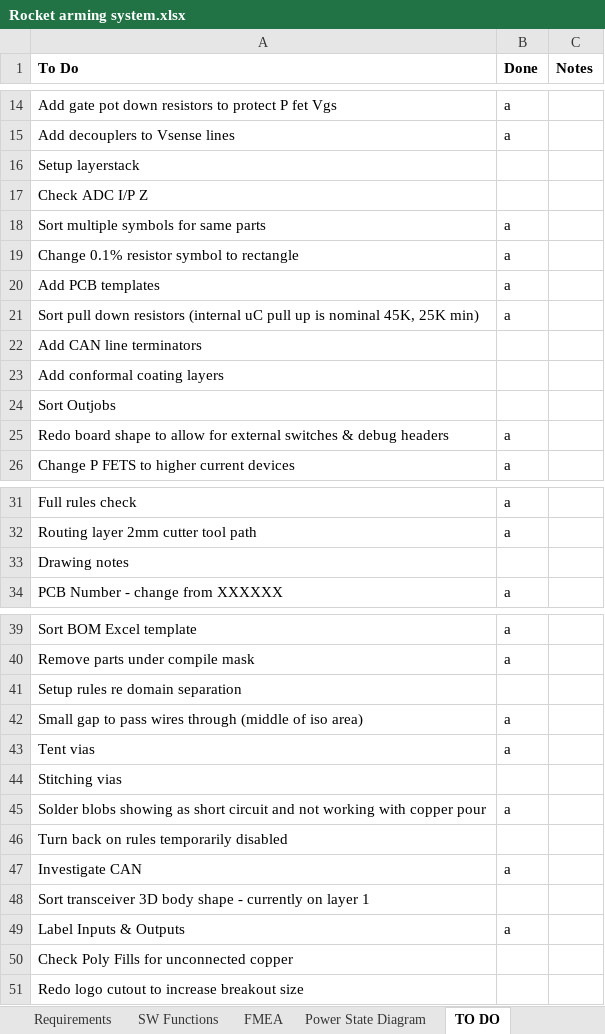
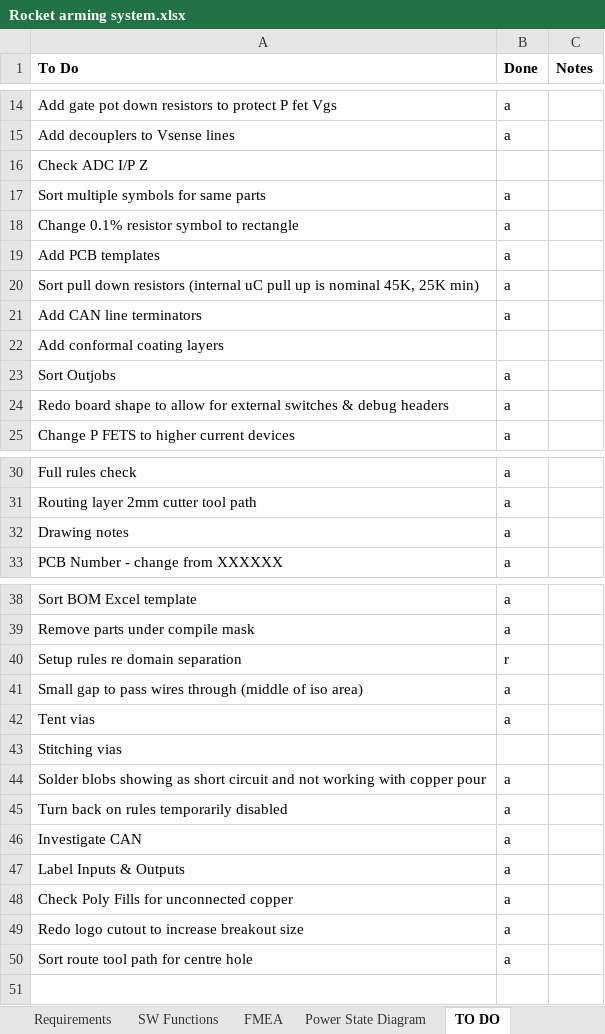
Before and after one commit to ImNickA/AltiumGithub, an Excel workbook: Karman Delta Arm/Rocket arming system.xlsx, sheet TO DO, drawn as a sheet; only a part is shown, gaps mark what is left out; values as stored, in another font and other column widths than the file's, no borders; removed rows and columns are numbered as before the commit, all else as after; the diff names each change by its address in the sheet, - before the commit and + after, or states it on an @@ line.

```diff
--- a/Karman Delta Arm/Rocket arming system.xlsx (sheet TO DO)
+++ b/Karman Delta Arm/Rocket arming system.xlsx (sheet TO DO)
-row 16: Setup layerstack
-B21 (Done): (empty)
+B21 (Done): a
-B23 (Done): (empty)
+B23 (Done): a
-B32 (Done): (empty)
+B32 (Done): a
-B40 (Done): (empty)
+B40 (Done): r
-B45 (Done): (empty)
+B45 (Done): a
-row 48: Sort transceiver 3D body shape - currently on layer 1
-B48:B49 (Done): (empty)
+B48:B49 (Done): a
+row 50: Sort route tool path for centre hole | a
```
Also changed, not shown: sheet Bits to purchase, 3 other files.
